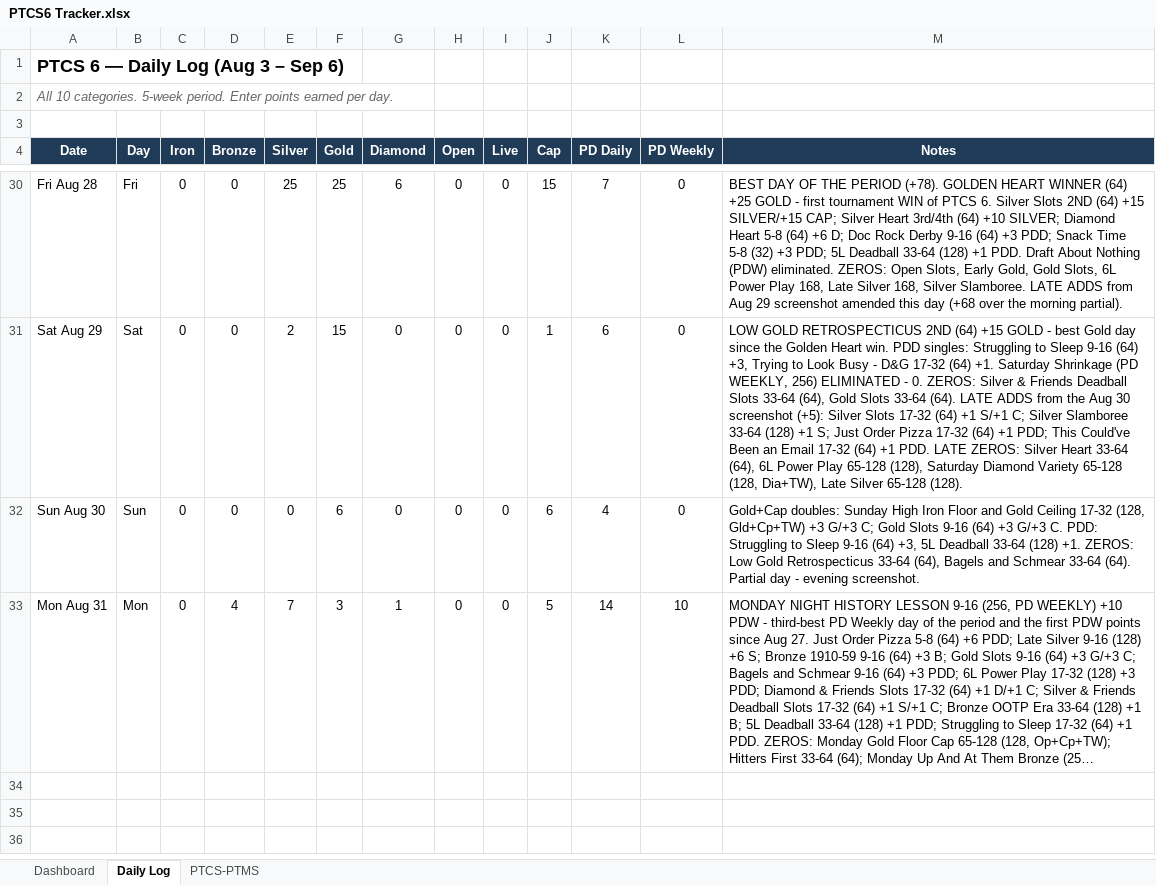
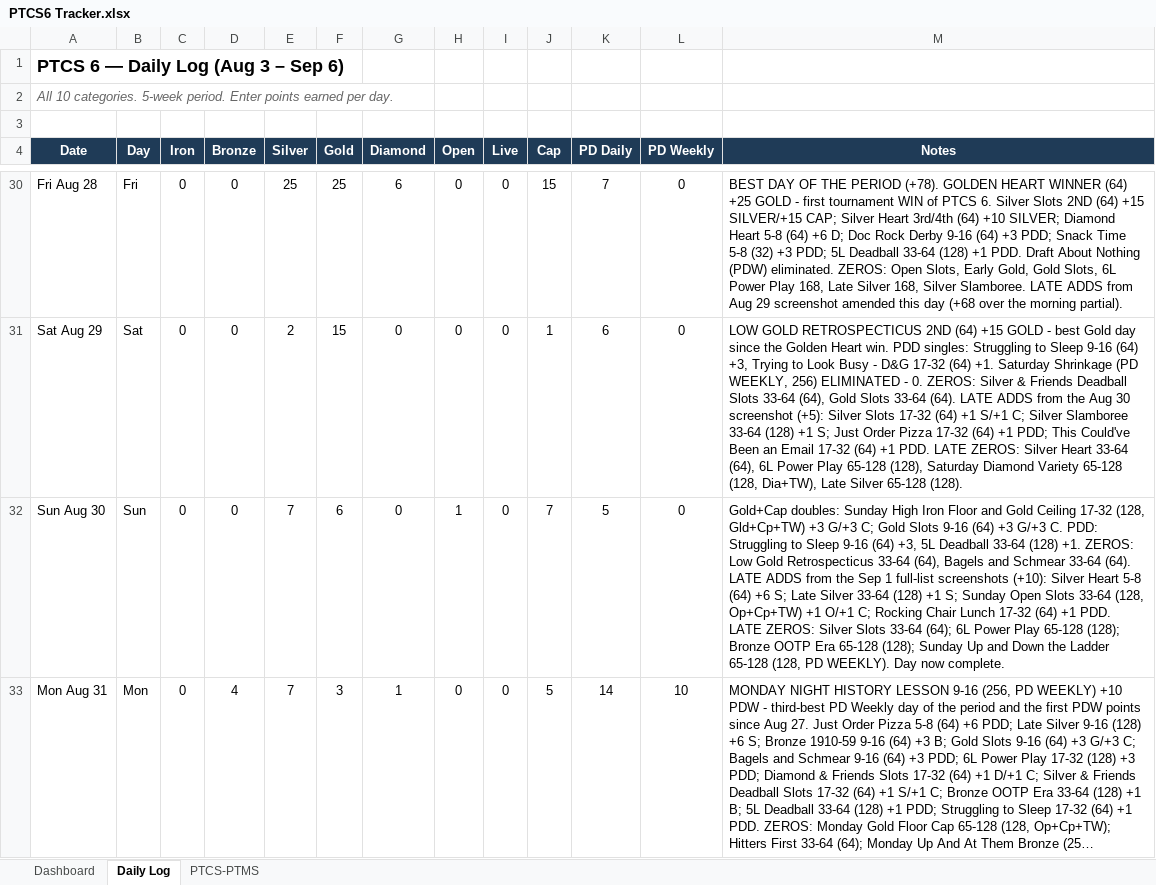
Before and after one commit to RTR1776/ootp-perfect-team, an Excel workbook: PTCS6 Tracker.xlsx, sheet Daily Log, drawn as a sheet; only a part is shown, gaps mark what is left out; long unchanged cells end in …; values as stored, in another font and other column widths than the file's, no borders; the diff names each change by its address in the sheet, - before the commit and + after, or states it on an @@ line.

Commit message:
PTCS6: complete day 28 (Aug 30) from full list — +10, total 1001

```diff
--- a/PTCS6 Tracker.xlsx (sheet Daily Log)
+++ b/PTCS6 Tracker.xlsx (sheet Daily Log)
-E32 (Silver): 0
+E32 (Silver): 7
-H32 (Open): 0
+H32 (Open): 1
-J32 (Cap): 6
+J32 (Cap): 7
-K32 (PD Daily): 4
+K32 (PD Daily): 5
-M32 (Notes): …33-64 (64). Partial day - evening screenshot.
+M32 (Notes): …33-64 (64). LATE ADDS from the Sep 1 full-list screenshots (+10): Silver Heart 5-8 (64) +6 S; Late Silver 33-64 (128) +1 S; Sunday Open Slots 33-64 (128, Op+Cp+TW) +1 O/+1 C; Rocking Chair Lunch 17-32 (64) +1 PDD. LATE ZEROS: Silver Slots 33-64 (64); 6L Power Play 65-128 (128); Bronze OOTP Era 65-128 (128); Sunday Up and Down the Ladder 65-128 (128, PD WEEKLY). Day now complete.
```
Also changed, not shown: 2 other files.
